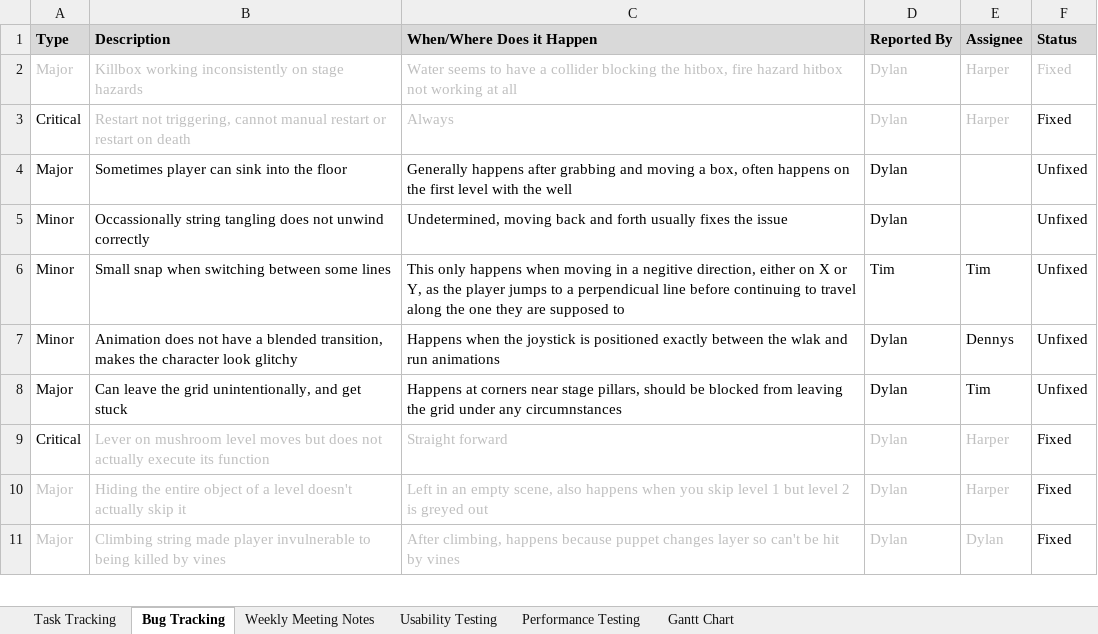
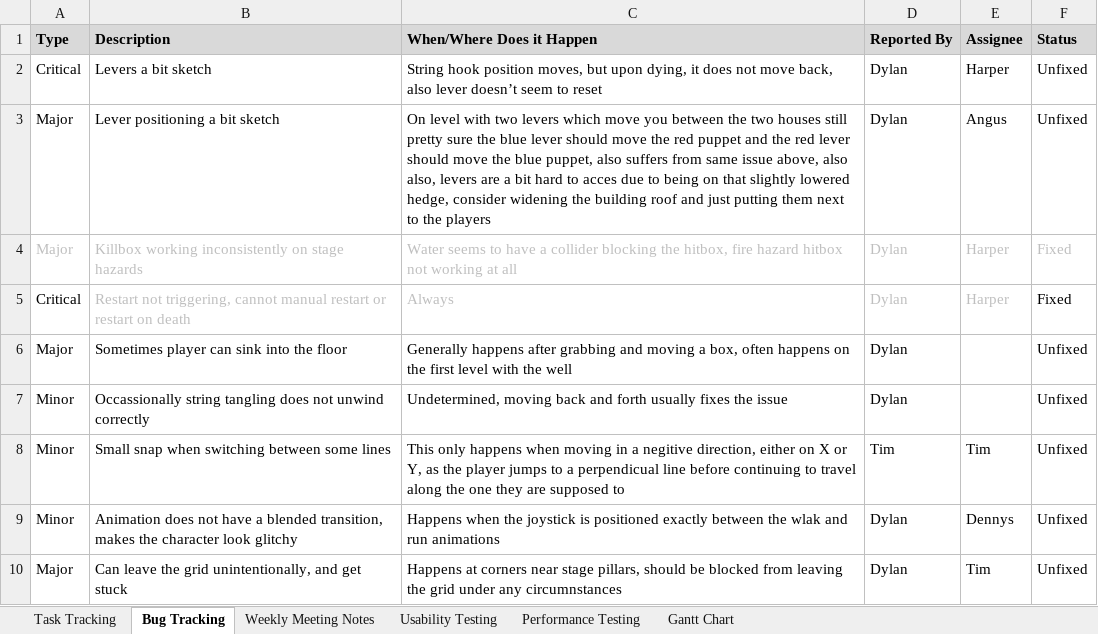
Before and after one commit to SpyraxianJ/strung-along, an Excel workbook: Admin Files/The Prod Doc.xlsx, sheet Bug Tracking, drawn as a sheet; only a part is shown; the shorter side is filled out with more unchanged rows; values as stored, in another font and other column widths than the file's, no borders; conditional formats not drawn; the diff names each change by its address in the sheet, - before the commit and + after, or states it on an @@ line.

```diff
--- a/Admin Files/The Prod Doc.xlsx (sheet Bug Tracking)
+++ b/Admin Files/The Prod Doc.xlsx (sheet Bug Tracking)
+row 2: Critical | Levers a bit sketch | String hook position moves, but upon dying, it does not move back, also lever doesn’t seem to reset | Dylan | Harper | Unfixed
+row 3: Major | Lever positioning a bit sketch | On level with two levers which move you between the two houses still pretty sure the blue lever should move the red puppet and the red lever should move the blue puppet, also suffers from same issue above, also also, levers are a bit hard to acces due to being on that slightly lowered hedge, consider widening the building roof and just putting them next to the players | Dylan | Angus | Unfixed
```
Also changed, not shown: sheet Task Tracking.
